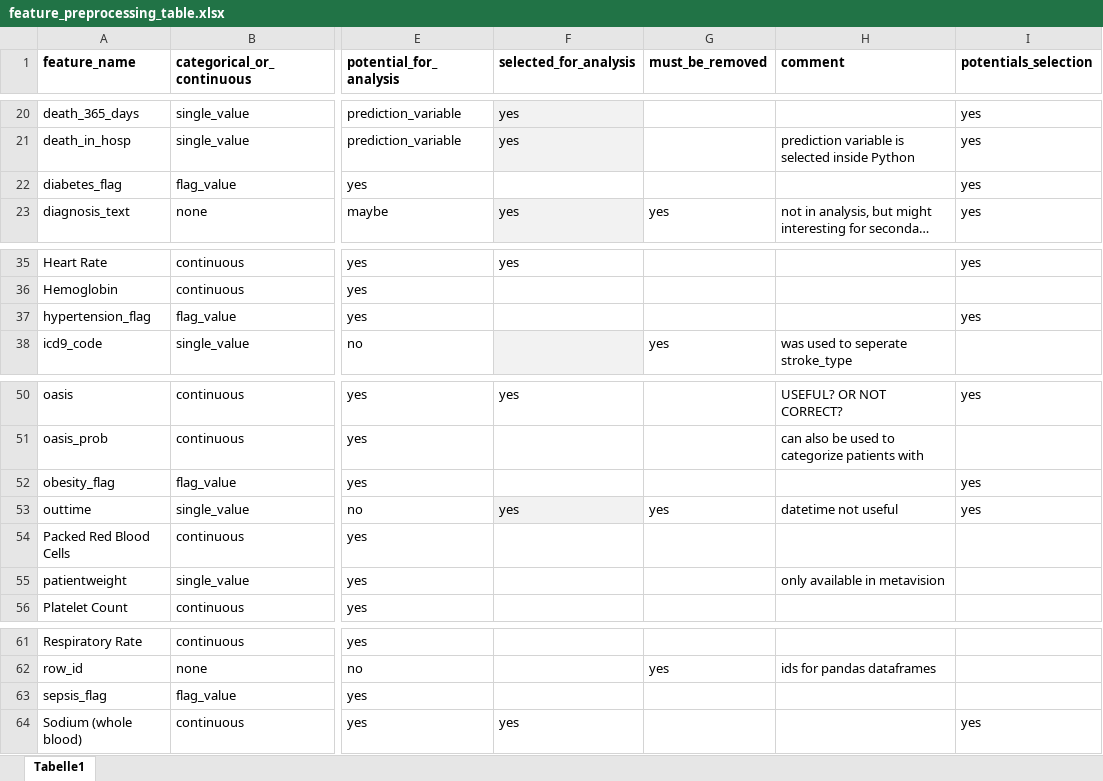
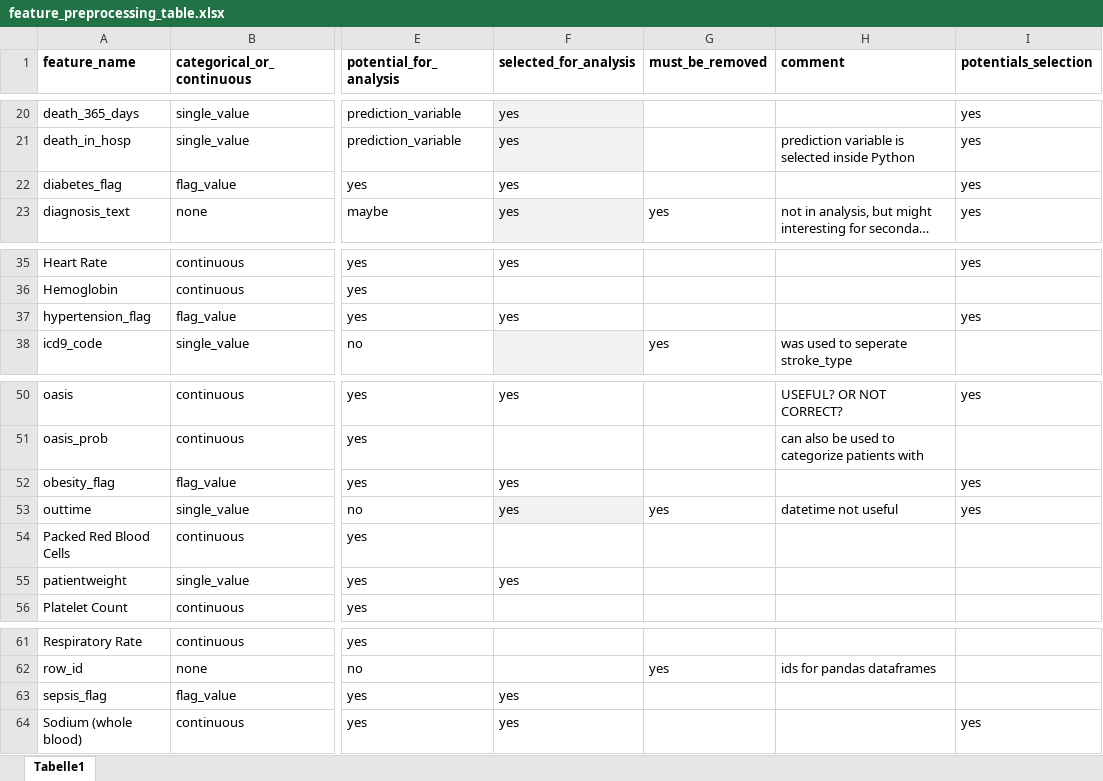
Before and after one commit to JayVeezy1/MA_thesis, an Excel workbook: supplements/feature_preprocessing_table.xlsx, sheet Tabelle1, drawn as a sheet; only a part is shown, gaps mark what is left out; long unchanged cells end in …; values as stored, in another font and other column widths than the file's, no borders; the diff names each change by its address in the sheet, - before the commit and + after, or states it on an @@ line.

```diff
--- a/supplements/feature_preprocessing_table.xlsx (sheet Tabelle1)
+++ b/supplements/feature_preprocessing_table.xlsx (sheet Tabelle1)
-F22 (selected_for_analysis): (empty)
+F22 (selected_for_analysis): yes
-F37 (selected_for_analysis): (empty)
+F37 (selected_for_analysis): yes
-F52 (selected_for_analysis): (empty)
+F52 (selected_for_analysis): yes
-F55 (selected_for_analysis): (empty)
+F55 (selected_for_analysis): yes
-H55 (comment): only available in metavision
+H55 (comment): (empty)
-F63 (selected_for_analysis): (empty)
+F63 (selected_for_analysis): yes
```
Also changed, not shown: 2 other files.
